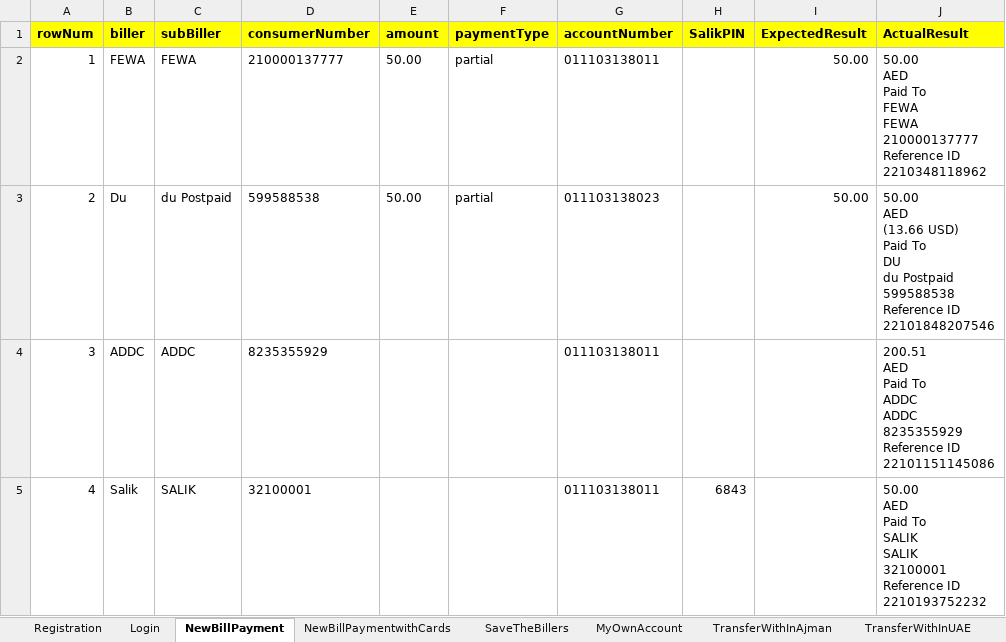
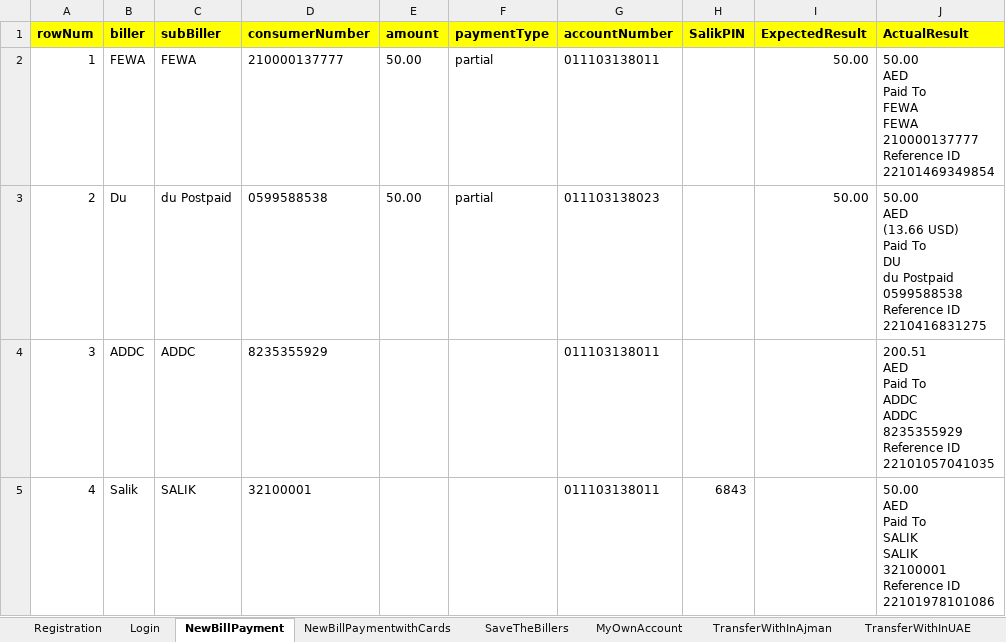
Before and after one commit to Abbu25/SuperApp-Ajman, an Excel workbook: Test Data/Ajman SuperApp - Test Data.xlsx, sheet NewBillPayment, drawn as a sheet; values as stored, in another font and other column widths than the file's, no borders; ↵ is a line break in a cell; the diff names each change by its address in the sheet, - before the commit and + after, or states it on an @@ line.

```diff
--- a/Test Data/Ajman SuperApp - Test Data.xlsx (sheet NewBillPayment)
+++ b/Test Data/Ajman SuperApp - Test Data.xlsx (sheet NewBillPayment)
-J2 (ActualResult): …Reference ID ↵ 2210348118962
+J2 (ActualResult): …Reference ID ↵ 22101469349854
-D3 (consumerNumber): 599588538
+D3 (consumerNumber): 0599588538
-J3 (ActualResult): …du Postpaid ↵ 599588538 ↵ Reference ID ↵ 22101848207546
+J3 (ActualResult): …du Postpaid ↵ 0599588538 ↵ Reference ID ↵ 2210416831275
-J4 (ActualResult): …Reference ID ↵ 22101151145086
+J4 (ActualResult): …Reference ID ↵ 22101057041035
-J5 (ActualResult): …Reference ID ↵ 2210193752232
+J5 (ActualResult): …Reference ID ↵ 22101978101086
```
Also changed, not shown: sheet TransfertoCharityOrganization, sheet TransferToInternational, sheet SaveTheBillers, sheet MyOwnAccount, sheet TransferWithInUAE, sheet TransferWithInAjman, 1 more sheet, 5 other files.
